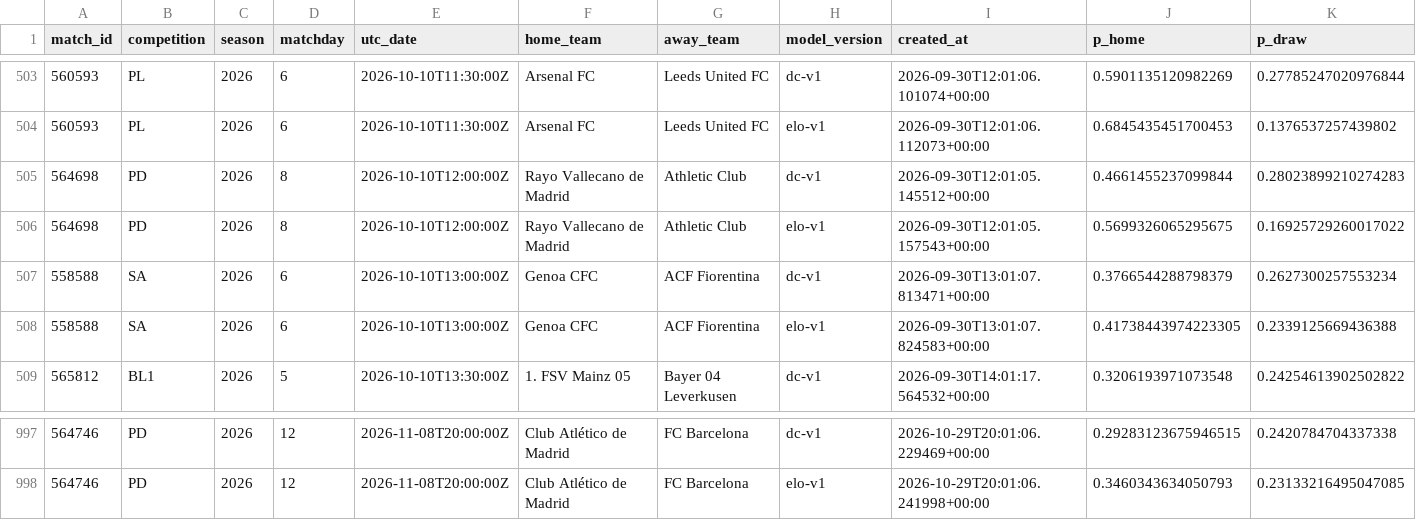
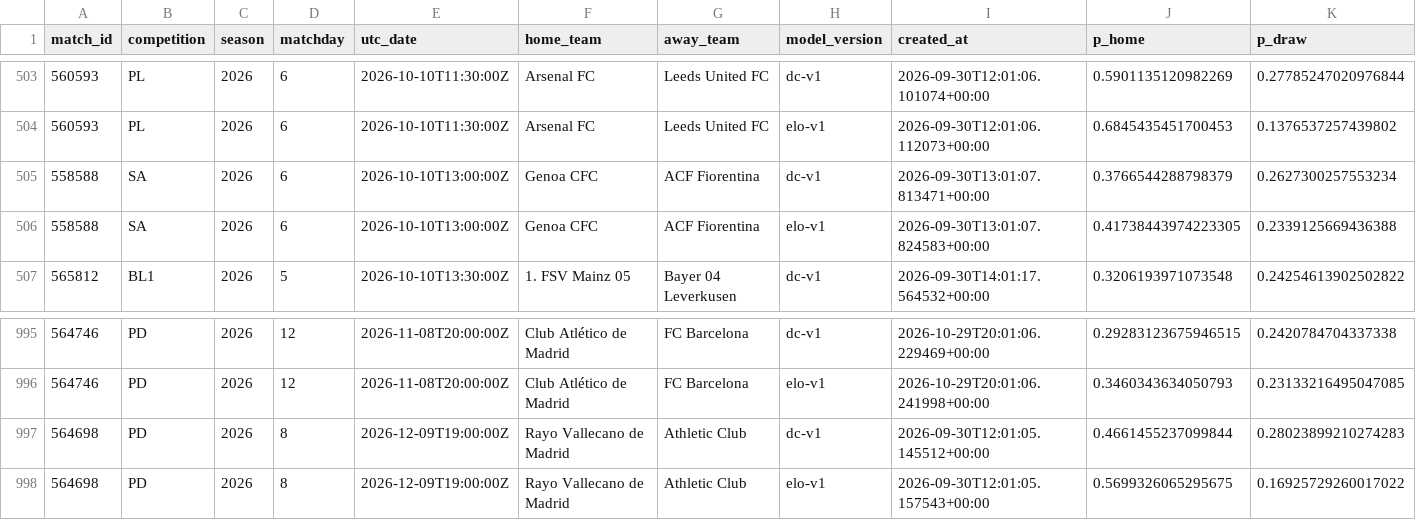
Before and after one commit to isaacruedabiota/FOOTBALL-PREDICTOR, a CSV file: track_record/track_record.csv, drawn as a sheet; only a part is shown, gaps mark what is left out; removed rows and columns are numbered as before the commit, all else as after; rows hold the shown columns only; the diff names each change by its address in the sheet, - before the commit and + after, or states it on an @@ line.

```diff
--- a/track_record/track_record.csv
+++ b/track_record/track_record.csv
-row 505: 564698 | PD | 2026 | 8 | 2026-10-10T12:00:00Z | Rayo Vallecano de Madrid | Athletic Club | dc-v1 | 2026-09-30T12:01:05.145512+00:00 | 0.4661455237099844 | 0.28023899210274283
-row 506: 564698 | PD | 2026 | 8 | 2026-10-10T12:00:00Z | Rayo Vallecano de Madrid | Athletic Club | elo-v1 | 2026-09-30T12:01:05.157543+00:00 | 0.5699326065295675 | 0.16925729260017022
+row 997: 564698 | PD | 2026 | 8 | 2026-12-09T19:00:00Z | Rayo Vallecano de Madrid | Athletic Club | dc-v1 | 2026-09-30T12:01:05.145512+00:00 | 0.4661455237099844 | 0.28023899210274283
+row 998: 564698 | PD | 2026 | 8 | 2026-12-09T19:00:00Z | Rayo Vallecano de Madrid | Athletic Club | elo-v1 | 2026-09-30T12:01:05.157543+00:00 | 0.5699326065295675 | 0.16925729260017022
```
Also changed, not shown: 1 other file.
